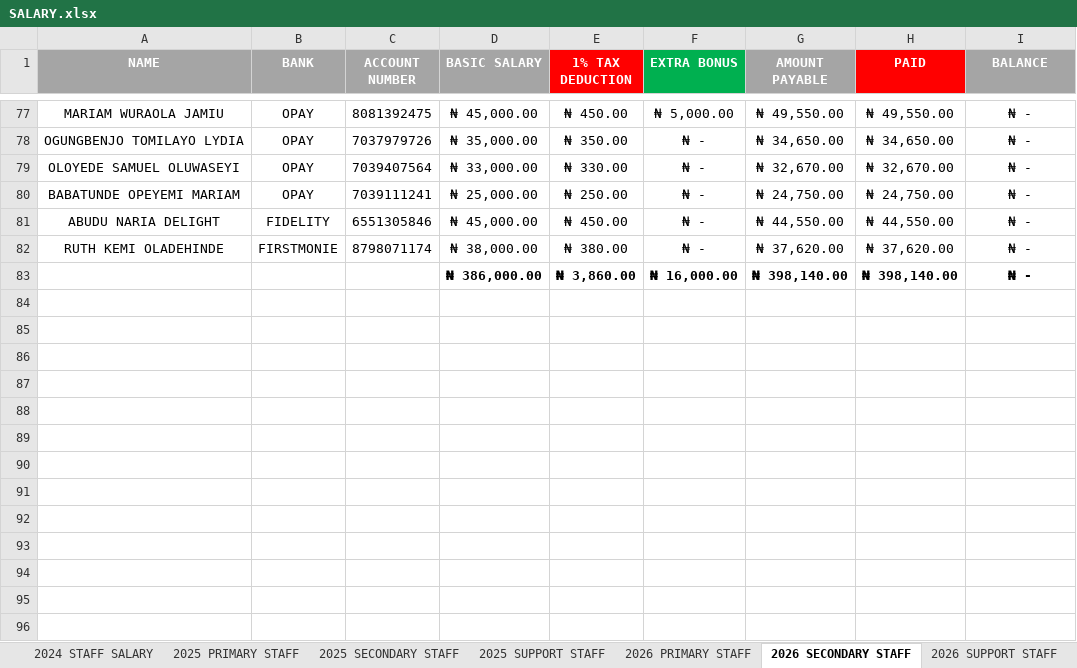
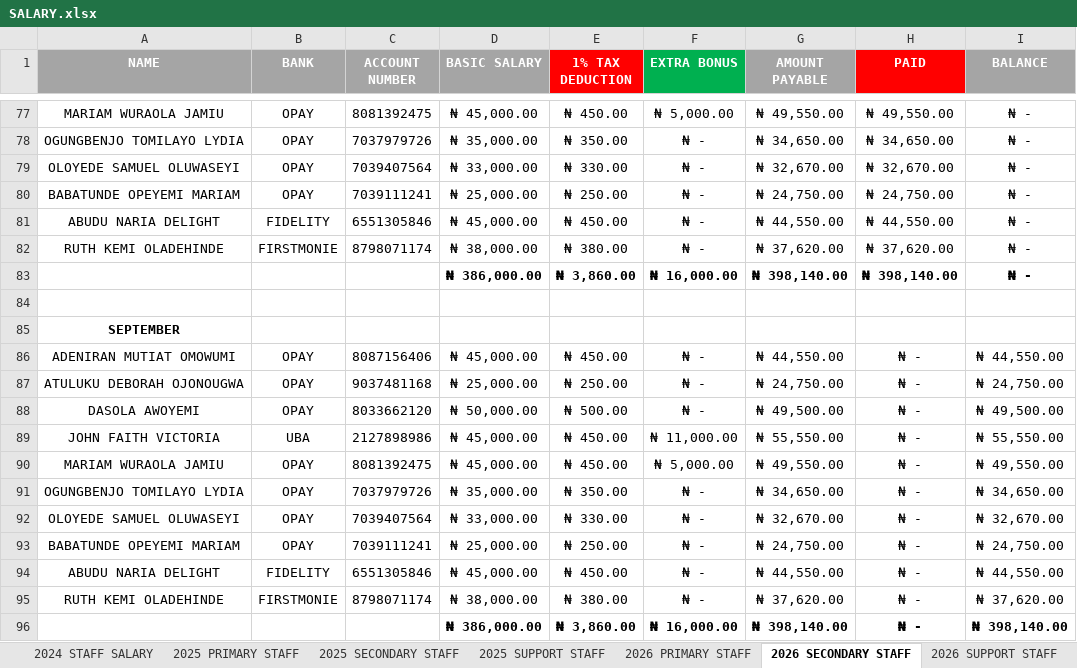
Before and after one commit to kbischool/kbis-records-v2, an Excel workbook: source/SALARY.xlsx, sheet 2026 SECONDARY STAFF, drawn as a sheet; only a part is shown, gaps mark what is left out; values as stored, in another font and other column widths than the file's, no borders; the diff names each change by its address in the sheet, - before the commit and + after, or states it on an @@ line.

Commit message:
Refresh fee and salary datasets
This update regenerates the school data exports after new fee, salary, and student ledger entries were added. It refreshes the generated metadata timestamp, updates the payroll records with September entries and outstanding balances, and adjusts student fee totals, payments, and balances across the current 2026-2027 records.

```diff
--- a/source/SALARY.xlsx (sheet 2026 SECONDARY STAFF)
+++ b/source/SALARY.xlsx (sheet 2026 SECONDARY STAFF)
+row 84: (empty)
+row 85: SEPTEMBER
+row 86: ADENIRAN MUTIAT OMOWUMI | OPAY | 8087156406 | ₦ 45,000.00 | ₦ 450.00 | ₦ - | ₦ 44,550.00 | ₦ - | ₦ 44,550.00
+row 87: ATULUKU DEBORAH OJONOUGWA | OPAY | 9037481168 | ₦ 25,000.00 | ₦ 250.00 | ₦ - | ₦ 24,750.00 | ₦ - | ₦ 24,750.00
+row 88: DASOLA AWOYEMI | OPAY | 8033662120 | ₦ 50,000.00 | ₦ 500.00 | ₦ - | ₦ 49,500.00 | ₦ - | ₦ 49,500.00
+row 89: JOHN FAITH VICTORIA | UBA | 2127898986 | ₦ 45,000.00 | ₦ 450.00 | ₦ 11,000.00 | ₦ 55,550.00 | ₦ - | ₦ 55,550.00
+row 90: MARIAM WURAOLA JAMIU | OPAY | 8081392475 | ₦ 45,000.00 | ₦ 450.00 | ₦ 5,000.00 | ₦ 49,550.00 | ₦ - | ₦ 49,550.00
+row 91: OGUNGBENJO TOMILAYO LYDIA | OPAY | 7037979726 | ₦ 35,000.00 | ₦ 350.00 | ₦ - | ₦ 34,650.00 | ₦ - | ₦ 34,650.00
+row 92: OLOYEDE SAMUEL OLUWASEYI | OPAY | 7039407564 | ₦ 33,000.00 | ₦ 330.00 | ₦ - | ₦ 32,670.00 | ₦ - | ₦ 32,670.00
+row 93: BABATUNDE OPEYEMI MARIAM | OPAY | 7039111241 | ₦ 25,000.00 | ₦ 250.00 | ₦ - | ₦ 24,750.00 | ₦ - | ₦ 24,750.00
+row 94: ABUDU NARIA DELIGHT | FIDELITY | 6551305846 | ₦ 45,000.00 | ₦ 450.00 | ₦ - | ₦ 44,550.00 | ₦ - | ₦ 44,550.00
+row 95: RUTH KEMI OLADEHINDE | FIRSTMONIE | 8798071174 | ₦ 38,000.00 | ₦ 380.00 | ₦ - | ₦ 37,620.00 | ₦ - | ₦ 37,620.00
+row 96:  |  |  | ₦ 386,000.00 | ₦ 3,860.00 | ₦ 16,000.00 | ₦ 398,140.00 | ₦ - | ₦ 398,140.00
```
Also changed, not shown: sheet 2026 PRIMARY STAFF, sheet 2026 SUPPORT STAFF, source/2026 - 2027 FEE.xlsx, 3 other files.
